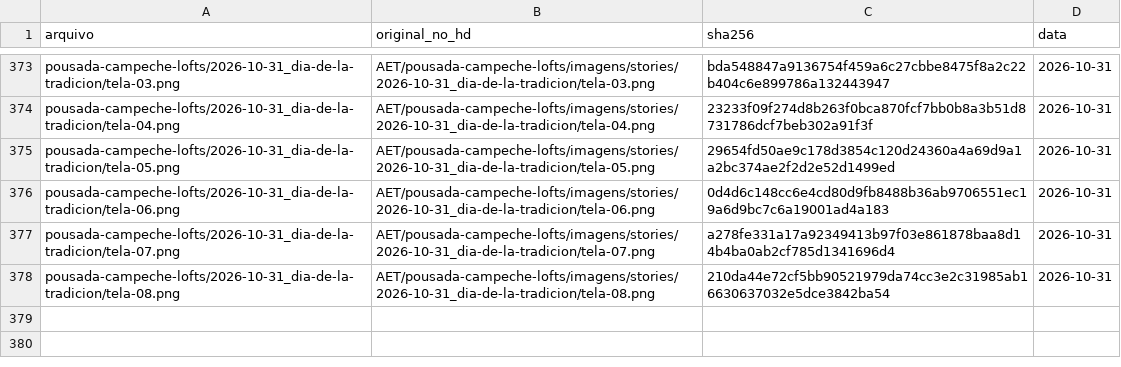
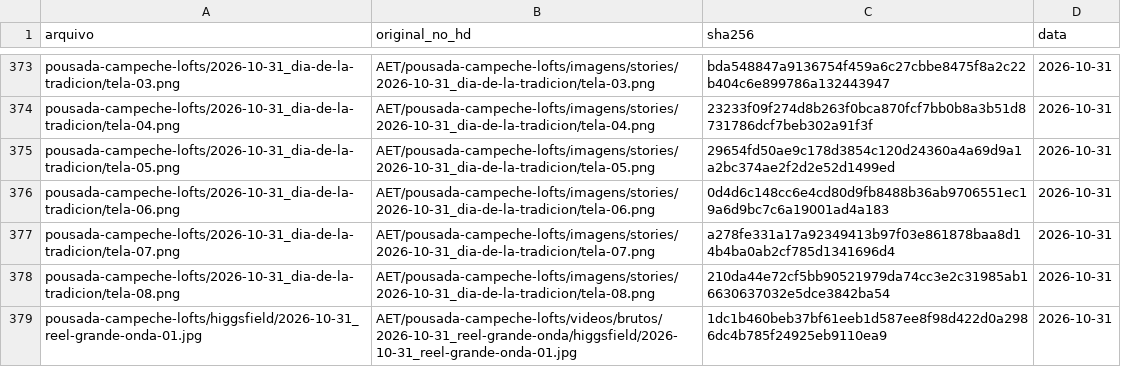
Before and after one commit to techaet/carrosseis-publico, a CSV file: manifesto.csv, drawn as a sheet; only a part is shown, gaps mark what is left out.

Commit message:
carrossel pousada-campeche-lofts/higgsfield

```diff
--- a/manifesto.csv
+++ b/manifesto.csv
@@ -378 +378,2 @@ pousada-campeche-lofts/2026-10-31_dia-de-la-tradicion/tela-07.png,AET/pousada-ca
 pousada-campeche-lofts/2026-10-31_dia-de-la-tradicion/tela-08.png,AET/pousada-campeche-lofts/imagens/stories/2026-10-31_dia-de-la-tradicion/tela-08.png,210da44e72cf5bb90521979da74cc3e2c31985ab16630637032e5dce3842ba54,2026-10-31
+pousada-campeche-lofts/higgsfield/2026-10-31_reel-grande-onda-01.jpg,AET/pousada-campeche-lofts/videos/brutos/2026-10-31_reel-grande-onda/higgsfield/2026-10-31_reel-grande-onda-01.jpg,1dc1b460beb37bf61eeb1d587ee8f98d422d0a2986dc4b785f24925eb9110ea9,2026-10-31
```
Also changed, not shown: 1 other file.
